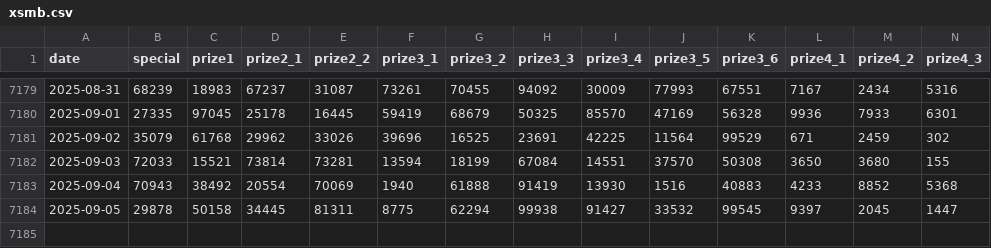
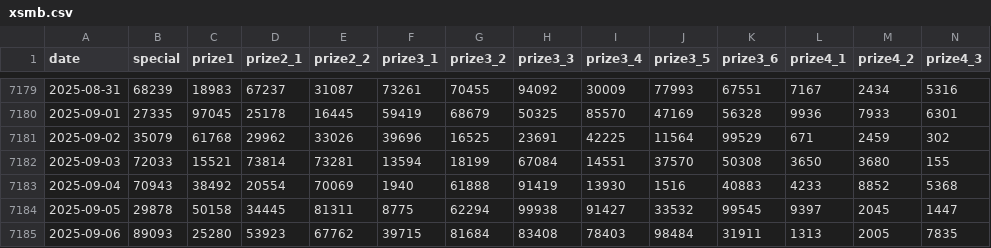
Before and after one commit to bqm3/xsmb-analysis, a CSV file: data/xsmb.csv, drawn as a sheet; only a part is shown, gaps mark what is left out; rows hold the shown columns only; the diff names each change by its address in the sheet, - before the commit and + after, or states it on an @@ line.

```diff
--- a/data/xsmb.csv
+++ b/data/xsmb.csv
+row 7185: 2025-09-06 | 89093 | 25280 | 53923 | 67762 | 39715 | 81684 | 83408 | 78403 | 98484 | 31911 | 1313 | 2005 | 7835
```
Also changed, not shown: data/xsmb-2-digits.csv, 12 other files.
